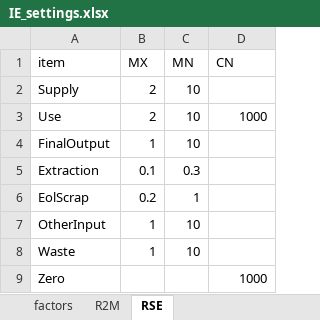
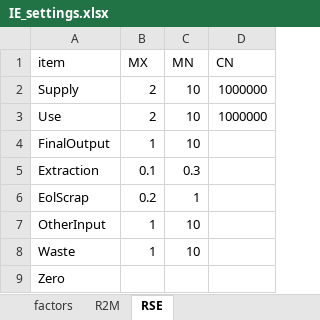
Before and after one commit to fineprint-global/PIOLab, an Excel workbook: Settings/Base/IE_settings.xlsx, sheet RSE, drawn as a sheet; values as stored, in another font and other column widths than the file's, no borders; the diff names each change by its address in the sheet, - before the commit and + after, or states it on an @@ line.

```diff
--- a/Settings/Base/IE_settings.xlsx (sheet RSE)
+++ b/Settings/Base/IE_settings.xlsx (sheet RSE)
-D2 (CN): (empty)
+D2 (CN): 1000000
-D3 (CN): 1000
+D3 (CN): 1000000
-D9 (CN): 1000
+D9 (CN): (empty)
```
Also changed, not shown: sheet factors, Settings/Base/Ind30Pro39v1_BaseSectorClassification.xlsx, Settings/Root/Legends/PIOLab_RootClassification.xlsx, 12 other files.
